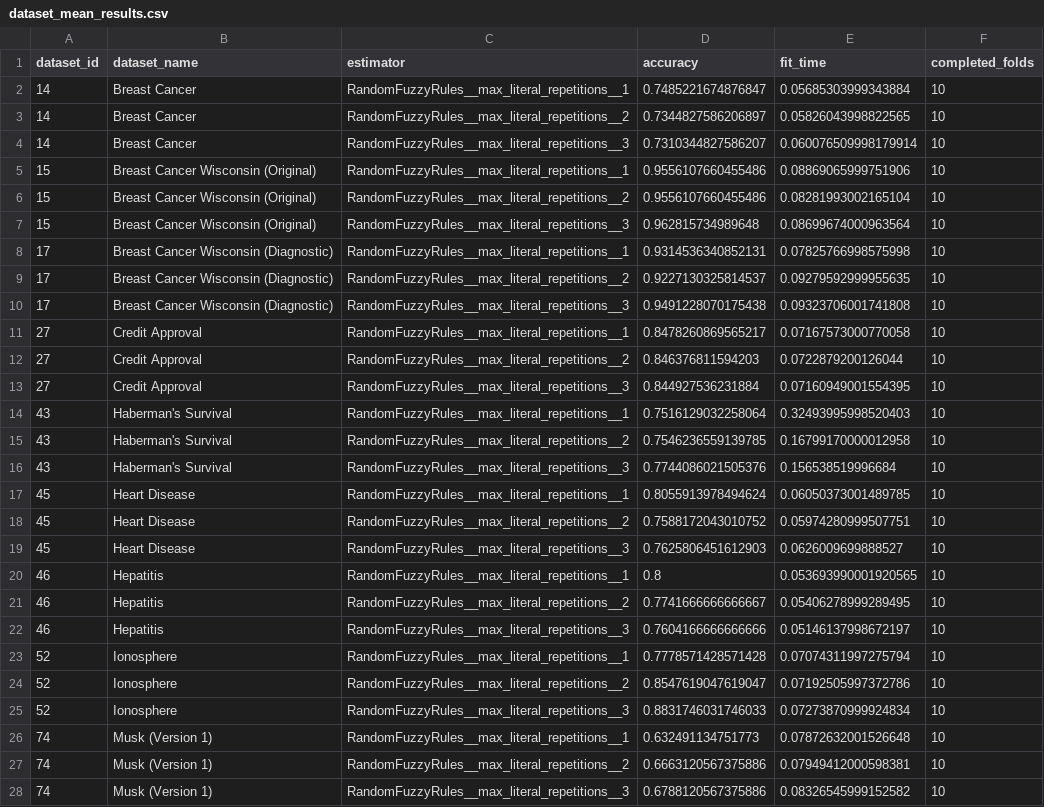
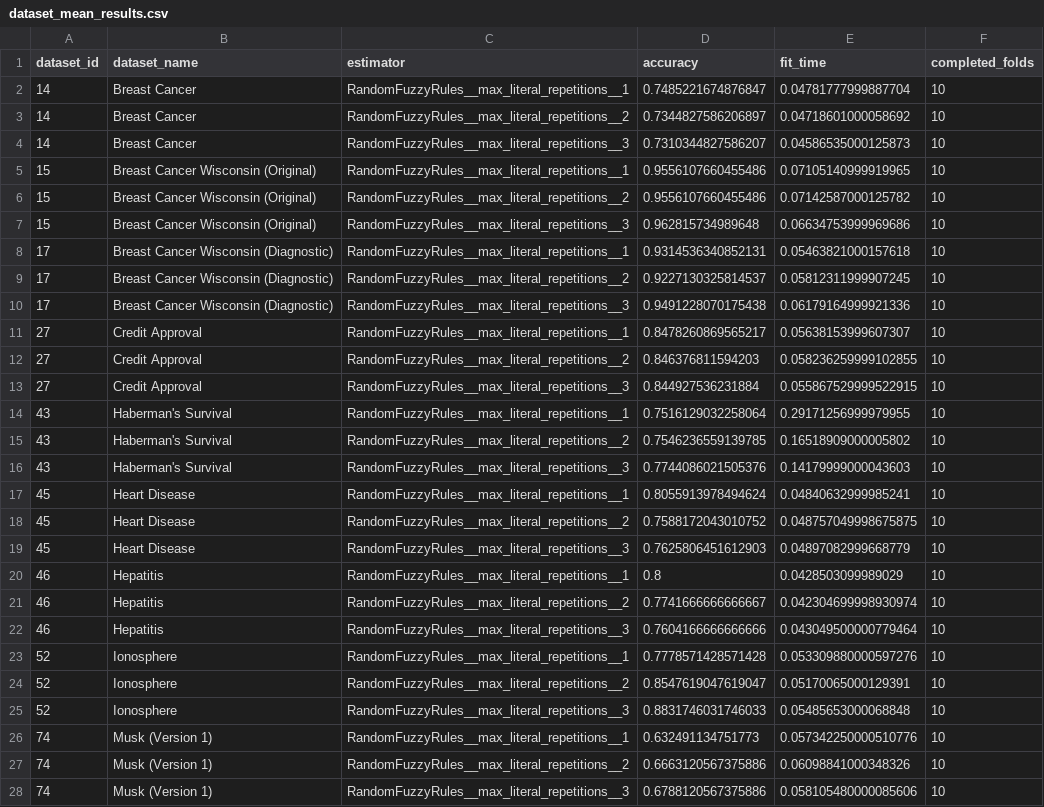
Before and after one commit to rafalzyla/RandomFuzzyRules, a CSV file: results/ablation_study/max_literal_repetitions/dataset_mean_results.csv, drawn as a sheet; only a part is shown; the diff covers the shown part only; the diff names each change by its address in the sheet, - before the commit and + after, or states it on an @@ line.

```diff
--- a/results/ablation_study/max_literal_repetitions/dataset_mean_results.csv
+++ b/results/ablation_study/max_literal_repetitions/dataset_mean_results.csv
-E2 (fit_time): 0.05685303999343884
+E2 (fit_time): 0.04781777999887704
-E3 (fit_time): 0.05826043998822565
+E3 (fit_time): 0.04718601000058692
-E4 (fit_time): 0.060076509998179914
+E4 (fit_time): 0.04586535000125873
-E5 (fit_time): 0.08869065999751906
+E5 (fit_time): 0.07105140999919965
-E6 (fit_time): 0.08281993002165104
+E6 (fit_time): 0.07142587000125782
-E7 (fit_time): 0.08699674000963564
+E7 (fit_time): 0.06634753999969686
-E8 (fit_time): 0.07825766998575998
+E8 (fit_time): 0.05463821000157618
-E9 (fit_time): 0.09279592999955635
+E9 (fit_time): 0.05812311999907245
-E10 (fit_time): 0.09323706001741808
+E10 (fit_time): 0.06179164999921336
-E11 (fit_time): 0.07167573000770058
+E11 (fit_time): 0.05638153999607307
-E12 (fit_time): 0.0722879200126044
+E12 (fit_time): 0.058236259999102855
-E13 (fit_time): 0.07160949001554395
+E13 (fit_time): 0.055867529999522915
-E14 (fit_time): 0.32493995998520403
+E14 (fit_time): 0.29171256999979955
-E15 (fit_time): 0.16799170000012958
+E15 (fit_time): 0.16518909000005802
-E16 (fit_time): 0.156538519996684
+E16 (fit_time): 0.14179999000043603
-E17 (fit_time): 0.06050373001489785
+E17 (fit_time): 0.04840632999985241
-E18 (fit_time): 0.05974280999507751
+E18 (fit_time): 0.048757049998675875
-E19 (fit_time): 0.0626009699888527
+E19 (fit_time): 0.04897082999668779
-E20 (fit_time): 0.053693990001920565
+E20 (fit_time): 0.0428503099989029
-E21 (fit_time): 0.05406278999289495
+E21 (fit_time): 0.042304699998930974
-E22 (fit_time): 0.05146137998672197
+E22 (fit_time): 0.043049500000779464
-E23 (fit_time): 0.07074311997275794
+E23 (fit_time): 0.053309880000597276
-E24 (fit_time): 0.07192505997372786
+E24 (fit_time): 0.05170065000129391
-E25 (fit_time): 0.07273870999924834
+E25 (fit_time): 0.05485653000068848
-E26 (fit_time): 0.07872632001526648
+E26 (fit_time): 0.057342250000510776
-E27 (fit_time): 0.07949412000598381
+E27 (fit_time): 0.06098841000348326
-E28 (fit_time): 0.08326545999152582
+E28 (fit_time): 0.058105480000085606
```
Also changed, not shown: 57 edited cells elsewhere in this file, results/ablation_study/max_literal_repetitions/fold_results.csv, 2 other files.
